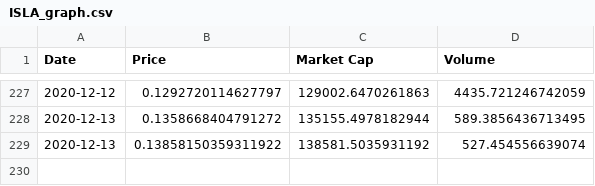
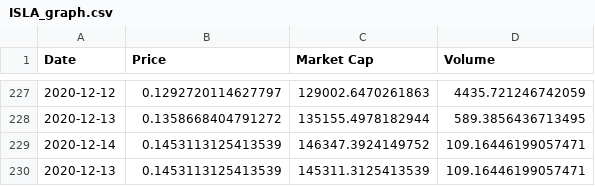
Before and after one commit to Insula-Crypto/ISLA_stats, a CSV file: ISLA_graph.csv, drawn as a sheet; only a part is shown, gaps mark what is left out.

```diff
--- a/ISLA_graph.csv
+++ b/ISLA_graph.csv
@@ -228,2 +228,3 @@ Date,Price,Market Cap,Volume
 2020-12-13,0.1358668404791272,135155.4978182944,589.3856436713495
-2020-12-13,0.13858150359311922,138581.5035931192,527.454556639074
+2020-12-14,0.1453113125413539,146347.3924149752,109.16446199057471
+2020-12-13,0.1453113125413539,145311.3125413539,109.16446199057471
```
